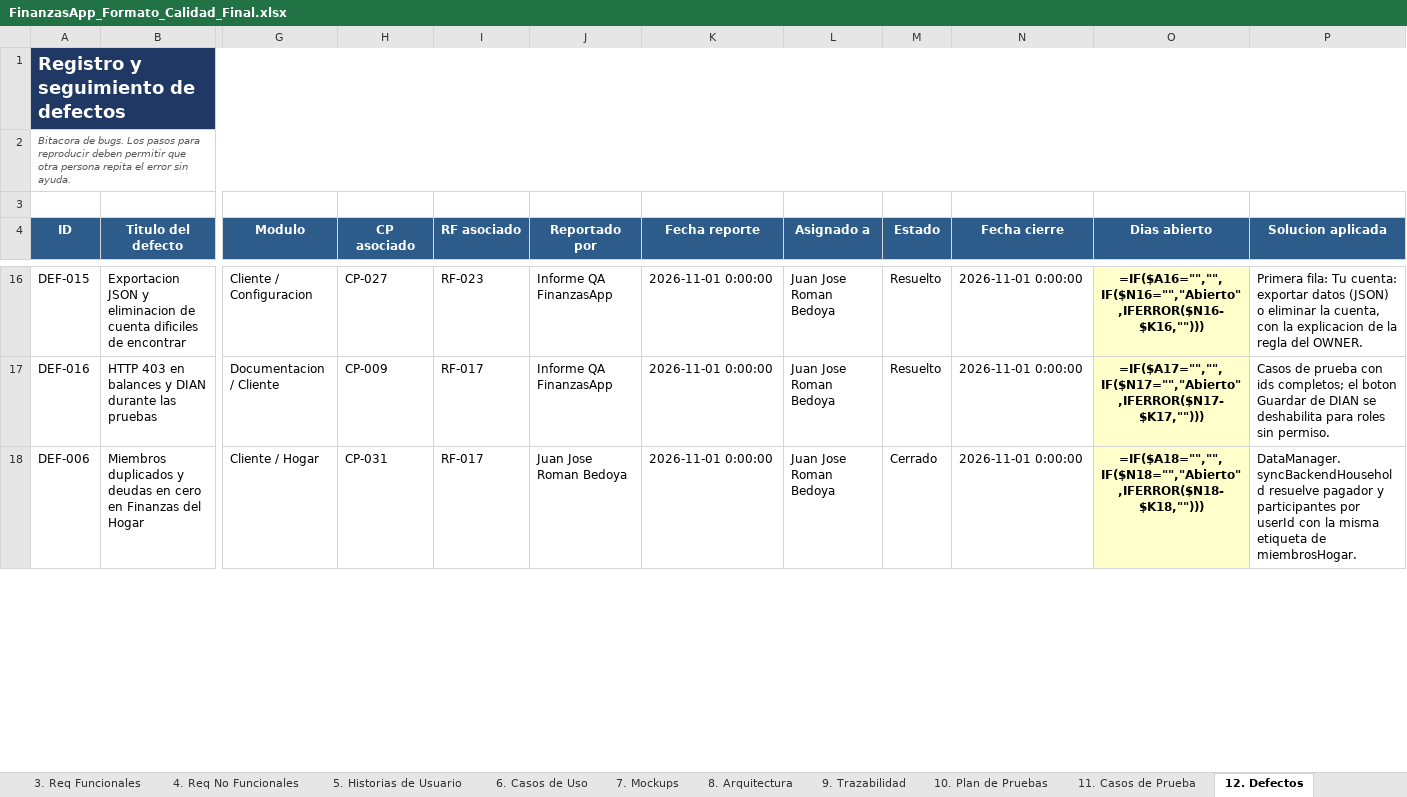
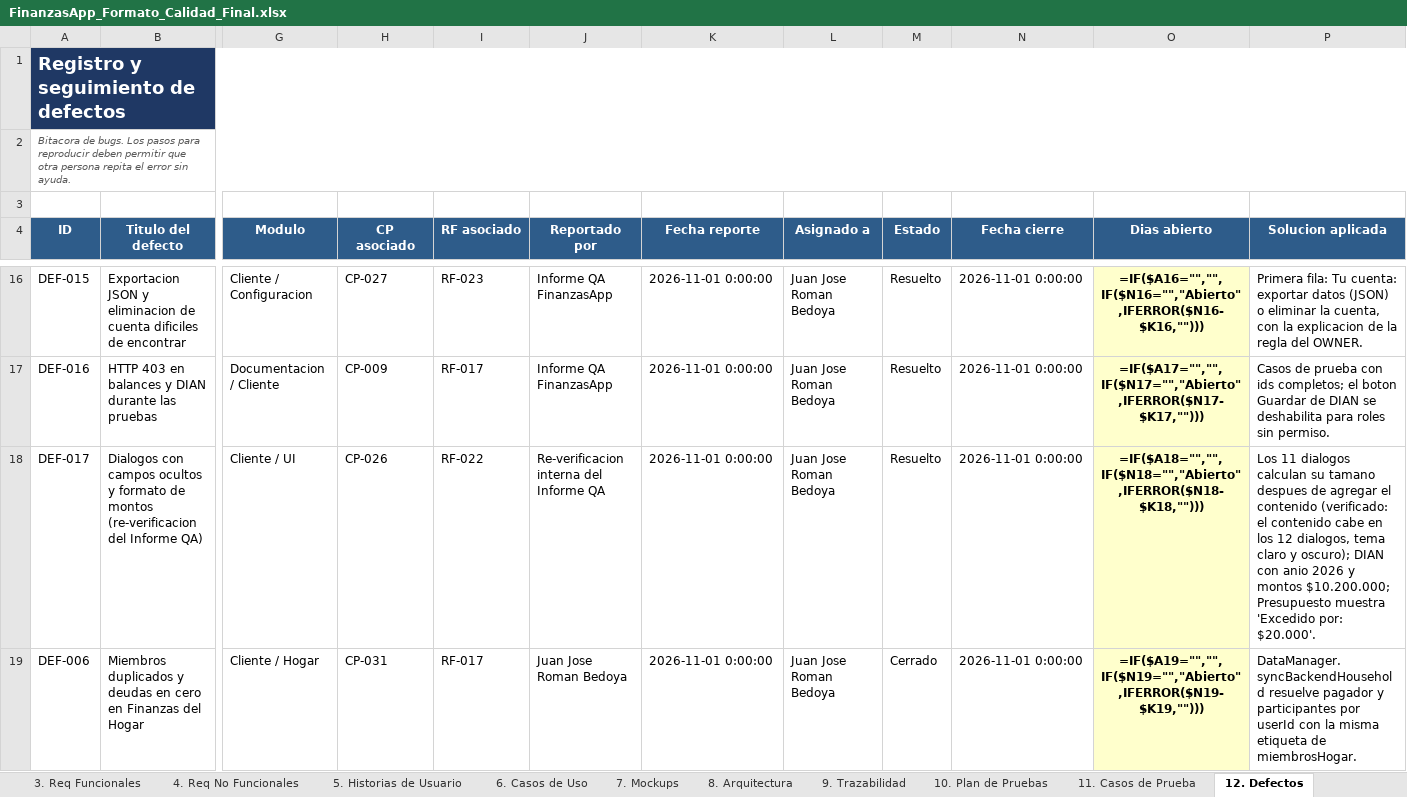
Before and after one commit to juan2052H/FinanzasApp, an Excel workbook: calidad_U/FinanzasApp_Formato_Calidad_Final.xlsx, sheet 12. Defectos, drawn as a sheet; only a part is shown, gaps mark what is left out; values as stored, in another font and other column widths than the file's, no borders; formulas without a stored value are shown as written; addresses are those after the commit; rows hold the shown columns only; the diff covers the shown part only; the diff names each change by its address in the sheet, - before the commit and + after, or states it on an @@ line.

```diff
--- a/calidad_U/FinanzasApp_Formato_Calidad_Final.xlsx (sheet 12. Defectos)
+++ b/calidad_U/FinanzasApp_Formato_Calidad_Final.xlsx (sheet 12. Defectos)
+row 18: DEF-017 | Dialogos con campos ocultos y formato de montos (re-verificacion del Informe QA) | Cliente / UI | CP-026 | RF-022 | Re-verificacion interna del Informe QA | 2026-11-01 0:00:00 | Juan Jose Roman Bedoya | Resuelto | 2026-11-01 0:00:00 | =IF($A18="","",IF($N18="","Abierto",IFERROR($N18-$K18,""))) | Los 11 dialogos calculan su tamano despues de agregar el contenido (verificado: el contenido cabe en los 12 dialogos, tema claro y oscuro); DIAN con anio 2026 y montos $10.200.000; Presupuesto muestra 'Excedido por: $20.000'.
-O19 (Dias abierto): =IF($A18="","",IF($N18="","Abierto",IFERROR($N18-$K18,"")))
+O19 (Dias abierto): =IF($A19="","",IF($N19="","Abierto",IFERROR($N19-$K19,"")))
```
Also changed, not shown: 1 removed row and 2 edited cells elsewhere in this sheet, sheet 11. Casos de Prueba, 31 other files.
